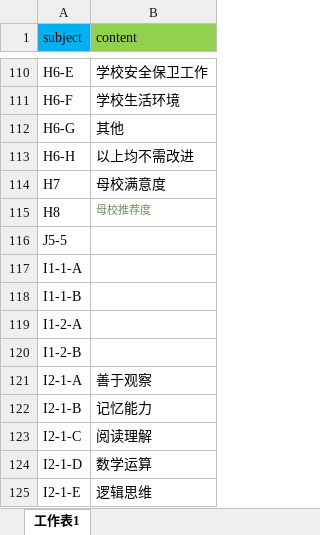
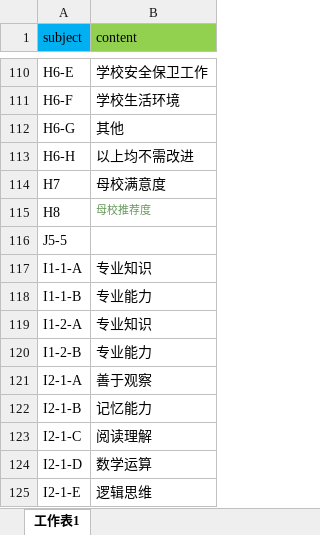
Before and after one commit to ramboma/std-inv-report-v8, an Excel workbook: data_analysis/config.xlsx, sheet 工作表1, drawn as a sheet; only a part is shown, gaps mark what is left out; values as stored, in another font and other column widths than the file's, no borders; the diff names each change by its address in the sheet, - before the commit and + after, or states it on an @@ line.

```diff
--- a/data_analysis/config.xlsx (sheet 工作表1)
+++ b/data_analysis/config.xlsx (sheet 工作表1)
-B117 (content): (empty)
+B117 (content): 专业知识
-B118 (content): (empty)
+B118 (content): 专业能力
-B119 (content): (empty)
+B119 (content): 专业知识
-B120 (content): (empty)
+B120 (content): 专业能力
```
Also changed, not shown: 4 other files.
